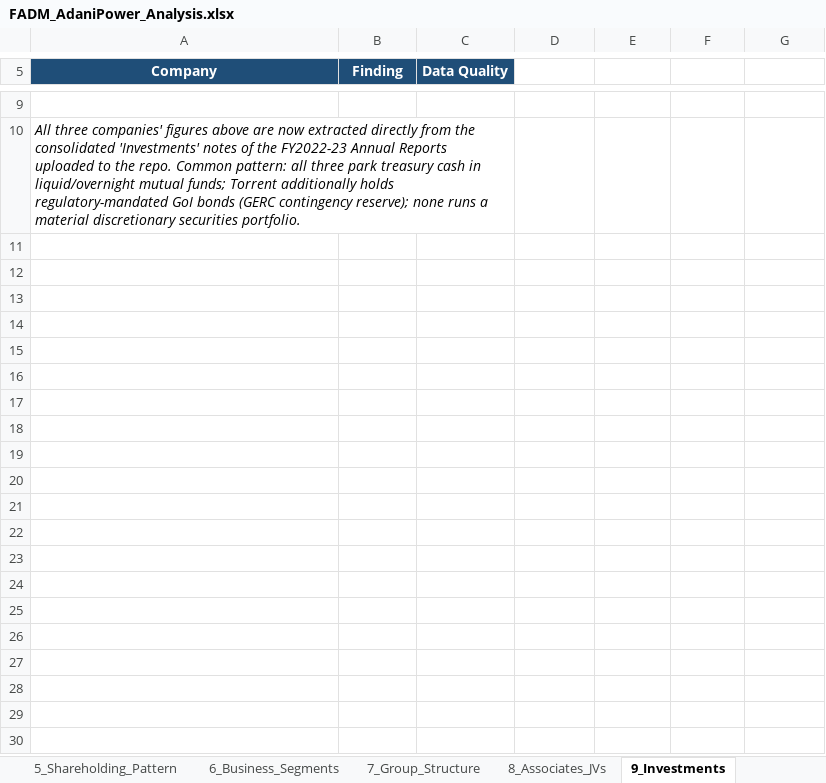
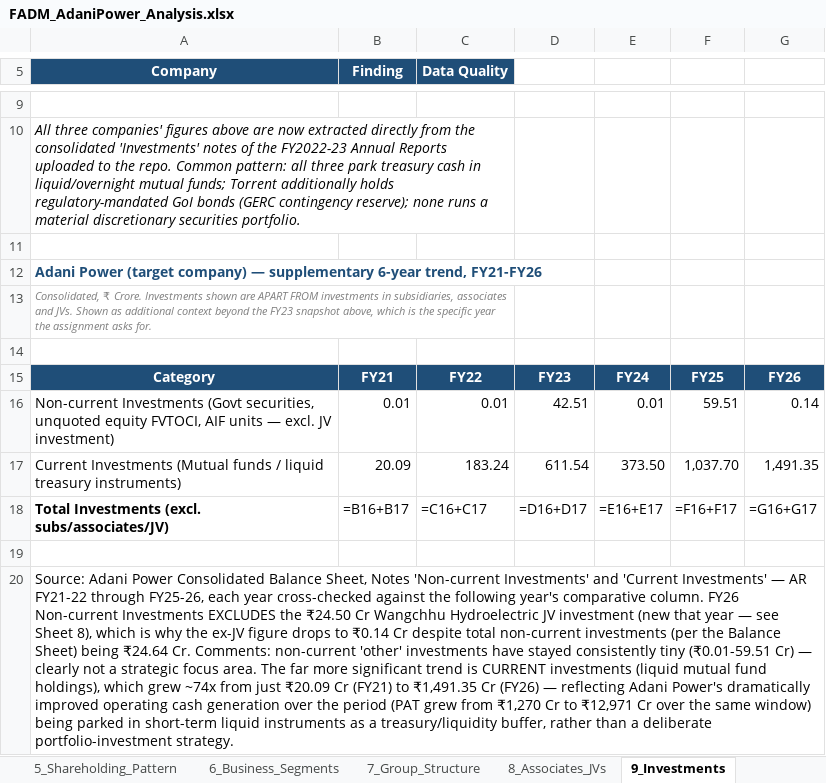
Before and after one commit to adityaranjith-web/FADM-, an Excel workbook: FADM_AdaniPower_Analysis.xlsx, sheet 9_Investments, drawn as a sheet; only a part is shown, gaps mark what is left out; values as stored, in another font and other column widths than the file's, no borders; formulas without a stored value are shown as written; the diff names each change by its address in the sheet, - before the commit and + after, or states it on an @@ line.

```diff
--- a/FADM_AdaniPower_Analysis.xlsx (sheet 9_Investments)
+++ b/FADM_AdaniPower_Analysis.xlsx (sheet 9_Investments)
+row 11: (empty)
+row 12: Adani Power (target company) — supplementary 6-year trend, FY21-FY26
+row 13: Consolidated, ₹ Crore. Investments shown are APART FROM investments in subsidiaries, associates and JVs. Shown as additional context beyond the FY23 snapshot above, which is the specific year the assignment asks for.
+row 14: (empty)
+row 15: Category | FY21 | FY22 | FY23 | FY24 | FY25 | FY26
+row 16: Non-current Investments (Govt securities, unquoted equity FVTOCI, AIF units — excl. JV investment) | 0.01 | 0.01 | 42.51 | 0.01 | 59.51 | 0.14
+row 17: Current Investments (Mutual funds / liquid treasury instruments) | 20.09 | 183.24 | 611.54 | 373.50 | 1,037.70 | 1,491.35
+row 18: Total Investments (excl. subs/associates/JV) | =B16+B17 | =C16+C17 | =D16+D17 | =E16+E17 | =F16+F17 | =G16+G17
+row 19: (empty)
+row 20: Source: Adani Power Consolidated Balance Sheet, Notes 'Non-current Investments' and 'Current Investments' — AR FY21-22 through FY25-26, each year cross-checked against the following year's comparative column. FY26 Non-current Investments EXCLUDES the ₹24.50 Cr Wangchhu Hydroelectric JV investment (new that year — see Sheet 8), which is why the ex-JV figure drops to ₹0.14 Cr despite total non-current investments (per the Balance Sheet) being ₹24.64 Cr. Comments: non-current 'other' investments have stayed consistently tiny (₹0.01-59.51 Cr) — clearly not a strategic focus area. The far more significant trend is CURRENT investments (liquid mutual fund holdings), which grew ~74x from just ₹20.09 Cr (FY21) to ₹1,491.35 Cr (FY26) — reflecting Adani Power's dramatically improved operating cash generation over the period (PAT grew from ₹1,270 Cr to ₹12,971 Cr over the same window) being parked in short-term liquid instruments as a treasury/liquidity buffer, rather than a deliberate portfolio-investment strategy.
```
Also changed, not shown: sheet 10_Financing_Changes, sheet 7_Group_Structure.
